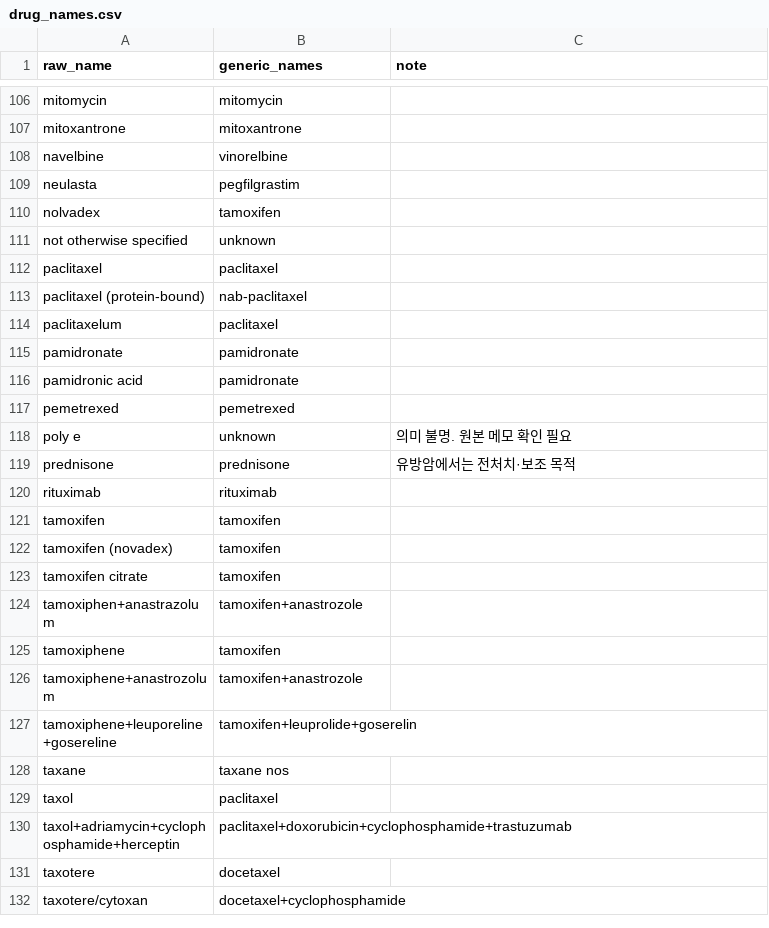
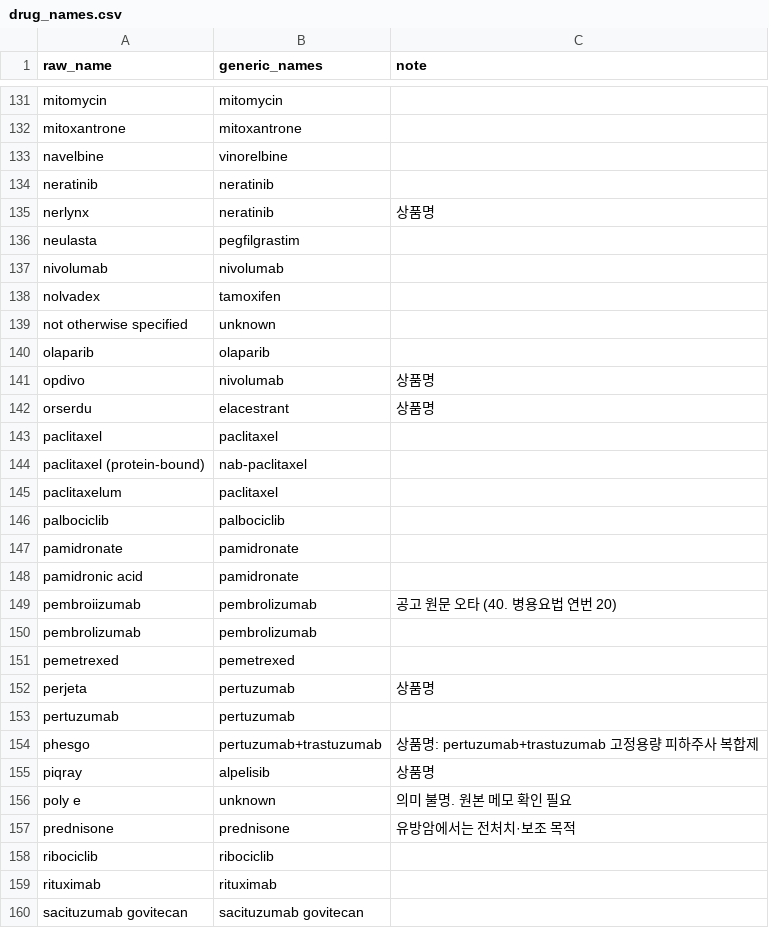
Before and after one commit to Br-CDSS-Konyang-University-bootcamp/prescription_model_breast_cancer, a CSV file: data/dictionaries/drug_names.csv, drawn as a sheet; only a part is shown, gaps mark what is left out; the shorter side is filled out with more unchanged rows; the diff covers the shown part only; the diff names each change by its address in the sheet, - before the commit and + after, or states it on an @@ line.

```diff
--- a/data/dictionaries/drug_names.csv
+++ b/data/dictionaries/drug_names.csv
+row 134: neratinib | neratinib
+row 135: nerlynx | neratinib | 상품명
+row 137: nivolumab | nivolumab
+row 140: olaparib | olaparib
+row 141: opdivo | nivolumab | 상품명
+row 142: orserdu | elacestrant | 상품명
+row 146: palbociclib | palbociclib
+row 149: pembroiizumab | pembrolizumab | 공고 원문 오타 (40. 병용요법 연번 20)
+row 150: pembrolizumab | pembrolizumab
+row 152: perjeta | pertuzumab | 상품명
+row 153: pertuzumab | pertuzumab
+row 154: phesgo | pertuzumab+trastuzumab | 상품명: pertuzumab+trastuzumab 고정용량 피하주사 복합제
+row 155: piqray | alpelisib | 상품명
+row 158: ribociclib | ribociclib
+row 160: sacituzumab govitecan | sacituzumab govitecan
```
Also changed, not shown: 41 added rows elsewhere in this file, data/dictionaries/drug_classes.csv, data/dictionaries/reimbursement_terms.csv, 4 other files.
